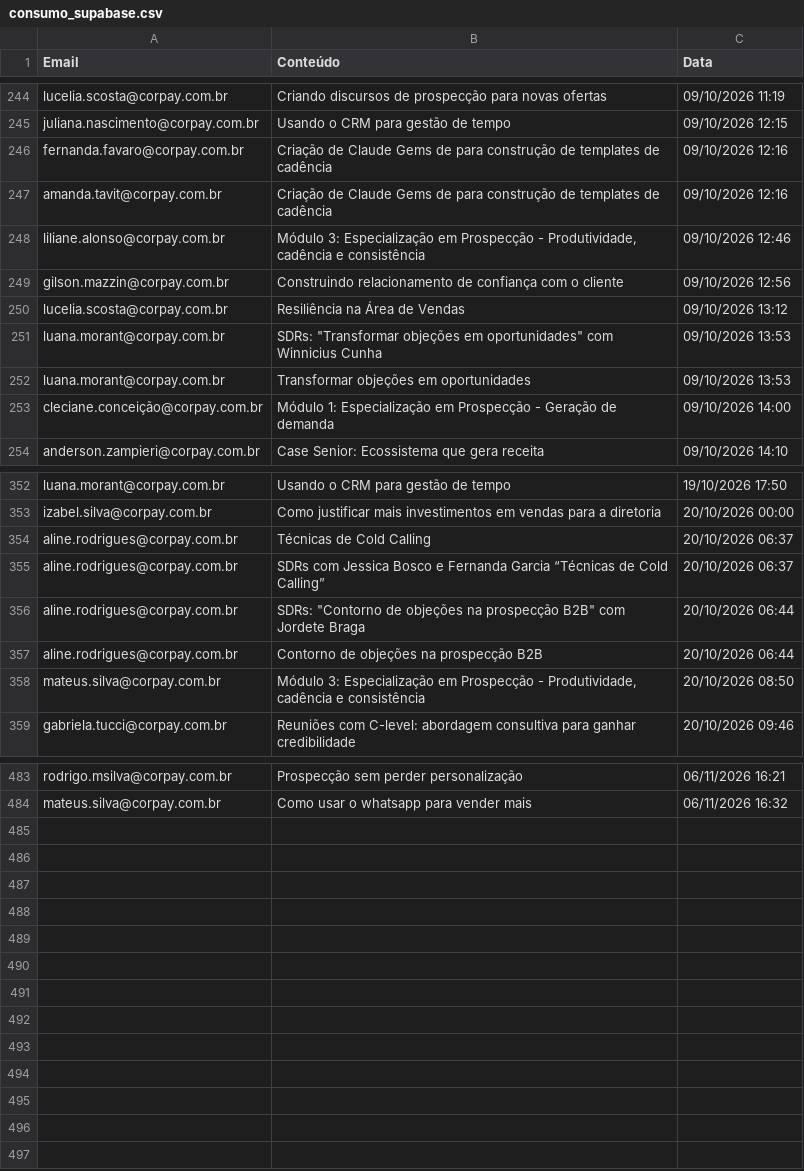
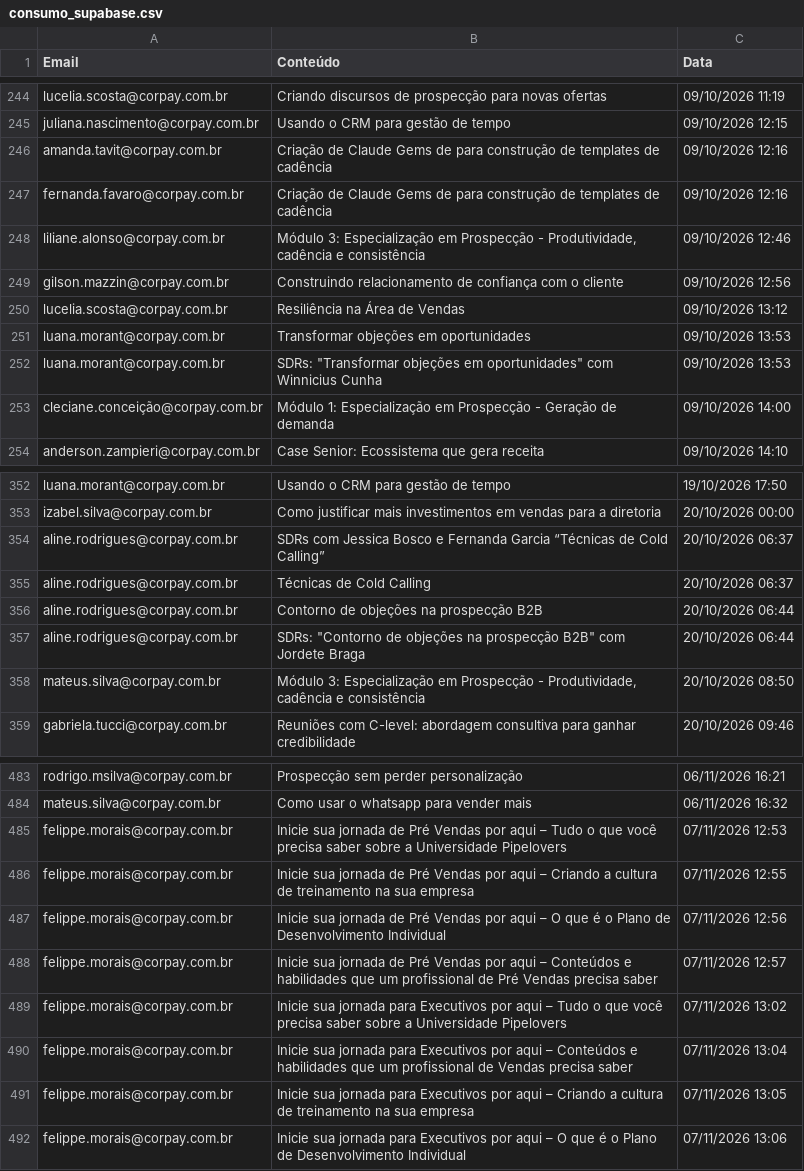
Before and after one commit to thaynarasantos-sketch/GrupoSemParar, a CSV file: data/consumo_supabase.csv, drawn as a sheet; only a part is shown, gaps mark what is left out; the diff covers the shown part only.

```diff
--- a/data/consumo_supabase.csv
+++ b/data/consumo_supabase.csv
@@ -245,4 +245,4 @@ lucelia.scosta@corpay.com.br,Criando discursos de prospecção para novas oferta
 juliana.nascimento@corpay.com.br,Usando o CRM para gestão de tempo,09/10/2026 12:15
+amanda.tavit@corpay.com.br,Criação de Claude Gems de para construção de templates de cadência,09/10/2026 12:16
 fernanda.favaro@corpay.com.br,Criação de Claude Gems de para construção de templates de cadência,09/10/2026 12:16
-amanda.tavit@corpay.com.br,Criação de Claude Gems de para construção de templates de cadência,09/10/2026 12:16
 liliane.alonso@corpay.com.br,"Módulo 3: Especialização em Prospecção - Produtividade, cadência e consistência",09/10/2026 12:46
@@ -250,4 +250,4 @@ gilson.mazzin@corpay.com.br,Construindo relacionamento de confiança com o clien
 lucelia.scosta@corpay.com.br,Resiliência na Área de Vendas,09/10/2026 13:12
+luana.morant@corpay.com.br,Transformar objeções em oportunidades,09/10/2026 13:53
 luana.morant@corpay.com.br,"SDRs: ""Transformar objeções em oportunidades"" com Winnicius Cunha",09/10/2026 13:53
-luana.morant@corpay.com.br,Transformar objeções em oportunidades,09/10/2026 13:53
 cleciane.conceição@corpay.com.br,Módulo 1: Especialização em Prospecção - Geração de demanda,09/10/2026 14:00
@@ -353,6 +353,6 @@ luana.morant@corpay.com.br,Usando o CRM para gestão de tempo,19/10/2026 17:50
 izabel.silva@corpay.com.br,Como justificar mais investimentos em vendas para a diretoria,20/10/2026 00:00
+aline.rodrigues@corpay.com.br,SDRs com Jessica Bosco e Fernanda Garcia “Técnicas de Cold Calling”,20/10/2026 06:37
 aline.rodrigues@corpay.com.br,Técnicas de Cold Calling,20/10/2026 06:37
-aline.rodrigues@corpay.com.br,SDRs com Jessica Bosco e Fernanda Garcia “Técnicas de Cold Calling”,20/10/2026 06:37
+aline.rodrigues@corpay.com.br,Contorno de objeções na prospecção B2B,20/10/2026 06:44
 aline.rodrigues@corpay.com.br,"SDRs: ""Contorno de objeções na prospecção B2B"" com Jordete Braga",20/10/2026 06:44
-aline.rodrigues@corpay.com.br,Contorno de objeções na prospecção B2B,20/10/2026 06:44
 mateus.silva@corpay.com.br,"Módulo 3: Especialização em Prospecção - Produtividade, cadência e consistência",20/10/2026 08:50
@@ -484 +484,9 @@ rodrigo.msilva@corpay.com.br,Prospecção sem perder personalização,06/11/2026
 mateus.silva@corpay.com.br,Como usar o whatsapp para vender mais,06/11/2026 16:32
+felippe.morais@corpay.com.br,Inicie sua jornada de Pré Vendas por aqui – Tudo o que você precisa saber sobre a Universidade Pipelovers,07/11/2026 12:53
+felippe.morais@corpay.com.br,Inicie sua jornada de Pré Vendas por aqui – Criando a cultura de treinamento na sua empresa,07/11/2026 12:55
+felippe.morais@corpay.com.br,Inicie sua jornada de Pré Vendas por aqui – O que é o Plano de Desenvolvimento Individual,07/11/2026 12:56
+felippe.morais@corpay.com.br,Inicie sua jornada de Pré Vendas por aqui – Conteúdos e habilidades que um profissional de Pré Vendas precisa saber,07/11/2026 12:57
+felippe.morais@corpay.com.br,Inicie sua jornada para Executivos por aqui – Tudo o que você precisa saber sobre a Universidade Pipelovers,07/11/2026 13:02
+felippe.morais@corpay.com.br,Inicie sua jornada para Executivos por aqui – Conteúdos e habilidades que um profissional de Vendas precisa saber,07/11/2026 13:04
+felippe.morais@corpay.com.br,Inicie sua jornada para Executivos por aqui – Criando a cultura de treinamento na sua empresa,07/11/2026 13:05
+felippe.morais@corpay.com.br,Inicie sua jornada para Executivos por aqui – O que é o Plano de Desenvolvimento Individual,07/11/2026 13:06
```
Also changed, not shown: 7 moved rows elsewhere in this file.
